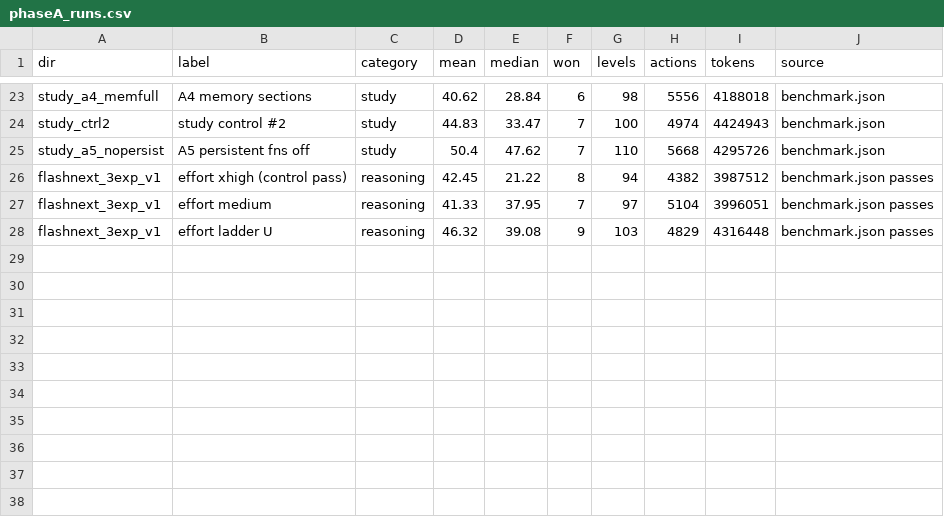
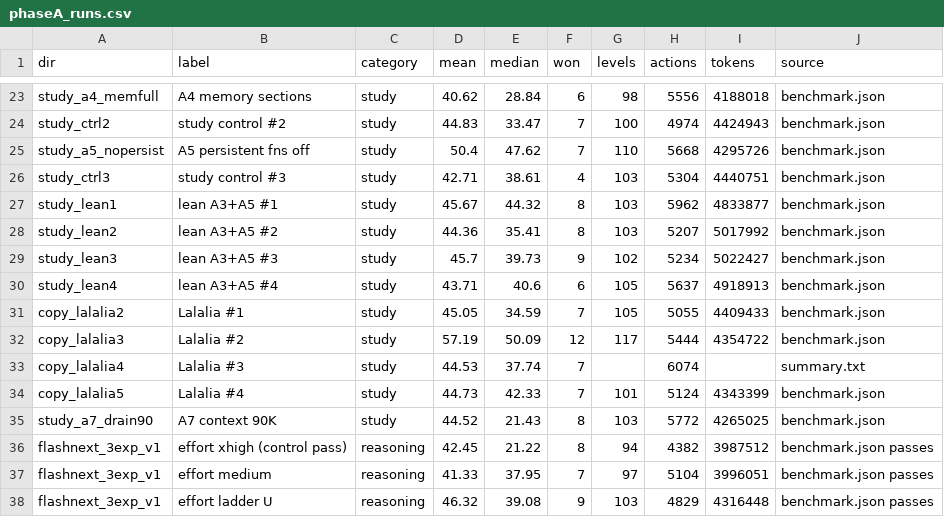
Before and after one commit to loumpare/loumpare.github.io, a CSV file: arc-agi-3/data/phaseA_runs.csv, drawn as a sheet; only a part is shown, gaps mark what is left out; the diff names each change by its address in the sheet, - before the commit and + after, or states it on an @@ line.

```diff
--- a/arc-agi-3/data/phaseA_runs.csv
+++ b/arc-agi-3/data/phaseA_runs.csv
+row 26: study_ctrl3 | study control #3 | study | 42.71 | 38.61 | 4 | 103 | 5304 | 4440751 | benchmark.json
+row 27: study_lean1 | lean A3+A5 #1 | study | 45.67 | 44.32 | 8 | 103 | 5962 | 4833877 | benchmark.json
+row 28: study_lean2 | lean A3+A5 #2 | study | 44.36 | 35.41 | 8 | 103 | 5207 | 5017992 | benchmark.json
+row 29: study_lean3 | lean A3+A5 #3 | study | 45.7 | 39.73 | 9 | 102 | 5234 | 5022427 | benchmark.json
+row 30: study_lean4 | lean A3+A5 #4 | study | 43.71 | 40.6 | 6 | 105 | 5637 | 4918913 | benchmark.json
+row 31: copy_lalalia2 | Lalalia #1 | study | 45.05 | 34.59 | 7 | 105 | 5055 | 4409433 | benchmark.json
+row 32: copy_lalalia3 | Lalalia #2 | study | 57.19 | 50.09 | 12 | 117 | 5444 | 4354722 | benchmark.json
+row 33: copy_lalalia4 | Lalalia #3 | study | 44.53 | 37.74 | 7 |  | 6074 |  | summary.txt
+row 34: copy_lalalia5 | Lalalia #4 | study | 44.73 | 42.33 | 7 | 101 | 5124 | 4343399 | benchmark.json
+row 35: study_a7_drain90 | A7 context 90K | study | 44.52 | 21.43 | 8 | 103 | 5772 | 4265025 | benchmark.json
```
Also changed, not shown: arc-agi-3/data/real_submissions.csv, 5 other files.
